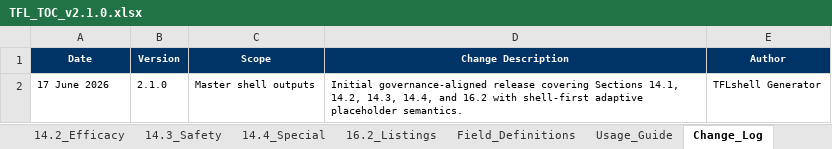
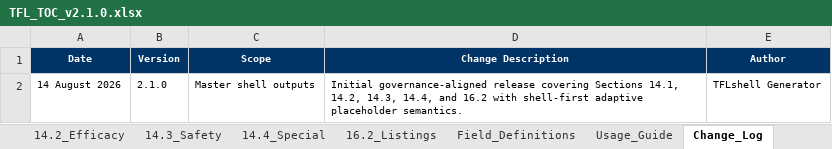
Before and after one commit to KhalidYin/TFL-shell, an Excel workbook: output/TFL_TOC_v2.1.0.xlsx, sheet Change_Log, drawn as a sheet; values as stored, in another font and other column widths than the file's, no borders; the diff names each change by its address in the sheet, - before the commit and + after, or states it on an @@ line.

```diff
--- a/output/TFL_TOC_v2.1.0.xlsx (sheet Change_Log)
+++ b/output/TFL_TOC_v2.1.0.xlsx (sheet Change_Log)
-A2 (Date): 17 June 2026
+A2 (Date): 14 August 2026
```
Also changed, not shown: sheet TOC_Master, sheet 14.3_Safety, sheet 14.2_Efficacy, sheet 16.2_Listings, sheet 14.4_Special, sheet 14.1_Demographics, 2 more sheets, 56 other files.
